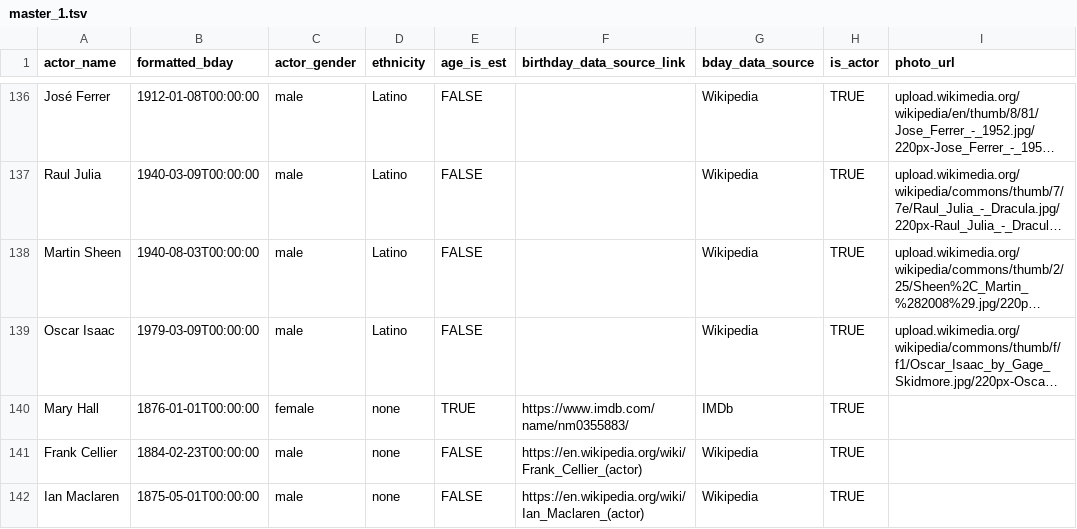
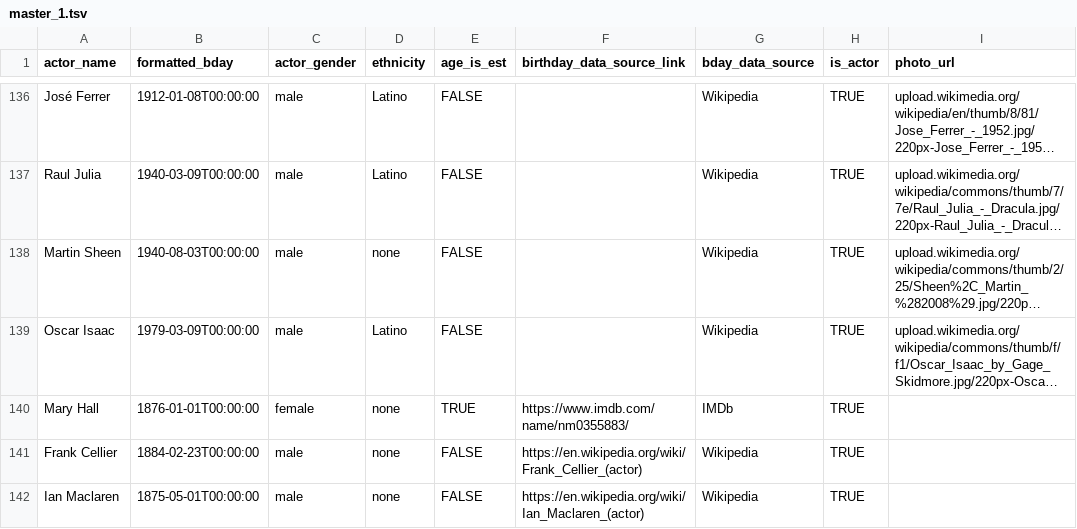
Before and after one commit to ewlin/shakespeare_production_data, a TSV file: data/master_1.tsv, drawn as a sheet; only a part is shown, gaps mark what is left out; long unchanged cells end in …; the diff names each change by its address in the sheet, - before the commit and + after, or states it on an @@ line.

```diff
--- a/data/master_1.tsv
+++ b/data/master_1.tsv
-D138 (ethnicity): Latino
+D138 (ethnicity): none
```
Also changed, not shown: data/ages/lady_macbeth_ages.tsv, 13 other files.
